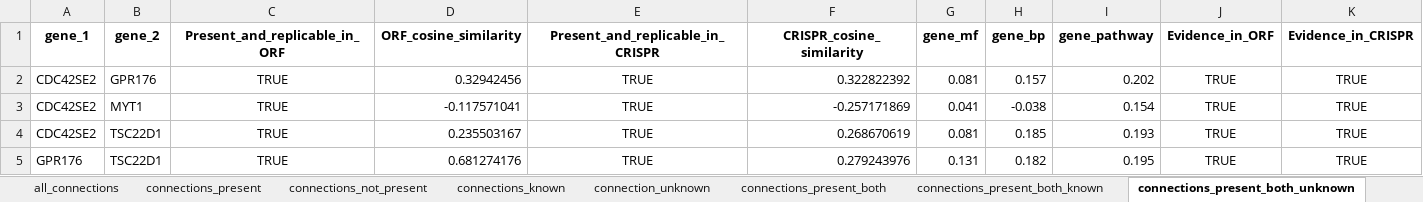
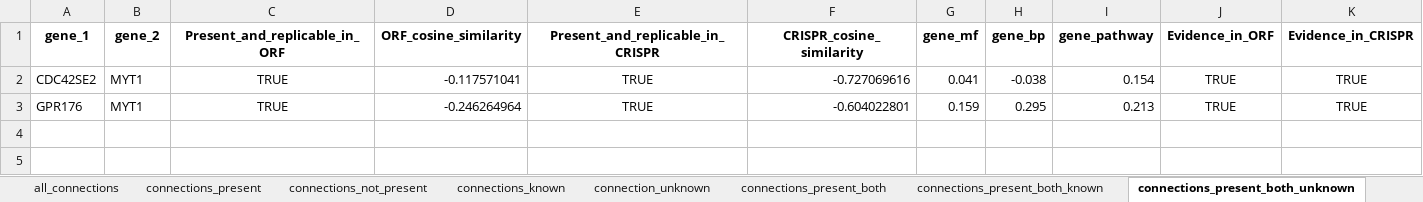
Before and after one commit to jump-cellpainting/2024_Chandrasekaran_Morphmap, an Excel workbook: 07.compute-cosine-similarities/output/connections.xlsx, sheet connections_present_both_unknown, drawn as a sheet; only a part is shown; values as stored, in another font and other column widths than the file's, no borders; removed rows and columns are numbered as before the commit, all else as after; rows hold the shown columns only; the diff names each change by its address in the sheet, - before the commit and + after, or states it on an @@ line.

```diff
--- a/07.compute-cosine-similarities/output/connections.xlsx (sheet connections_present_both_unknown)
+++ b/07.compute-cosine-similarities/output/connections.xlsx (sheet connections_present_both_unknown)
-row 2: CDC42SE2 | GPR176 | TRUE | 0.32942456 | TRUE | 0.322822392 | 0.081 | 0.157 | 0.202 | TRUE | TRUE
-F2 (CRISPR_cosine_similarity): -0.257171869
+F2 (CRISPR_cosine_similarity): -0.727069616
-row 4: CDC42SE2 | TSC22D1 | TRUE | 0.235503167 | TRUE | 0.268670619 | 0.081 | 0.185 | 0.193 | TRUE | TRUE
-B3 (gene_2): TSC22D1
+B3 (gene_2): MYT1
-D3 (ORF_cosine_similarity): 0.681274176
+D3 (ORF_cosine_similarity): -0.246264964
-F3 (CRISPR_cosine_similarity): 0.279243976
+F3 (CRISPR_cosine_similarity): -0.604022801
-G3 (gene_mf): 0.131
+G3 (gene_mf): 0.159
-H3 (gene_bp): 0.182
+H3 (gene_bp): 0.295
-I3 (gene_pathway): 0.195
+I3 (gene_pathway): 0.213
```
Also changed, not shown: sheet connections_present_both, sheet all_connections, sheet connections_present_both_known, sheet connections_present, sheet connections_known, sheet connection_unknown, 1 more sheet, 29 other files.
